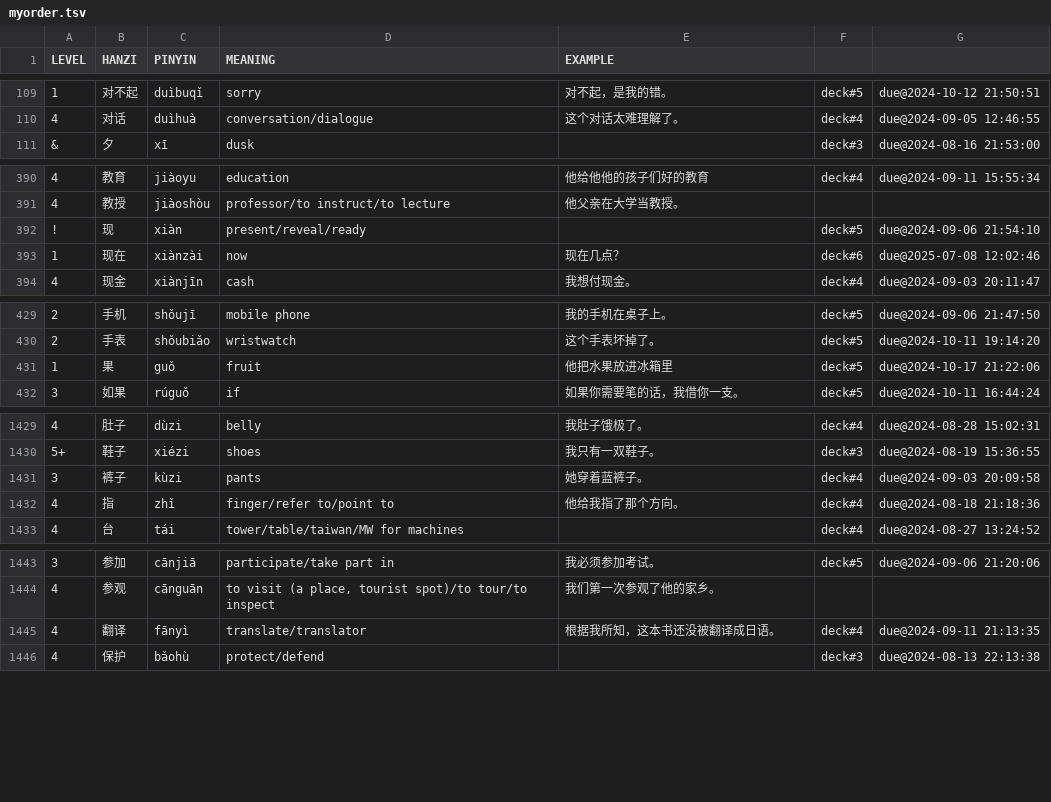
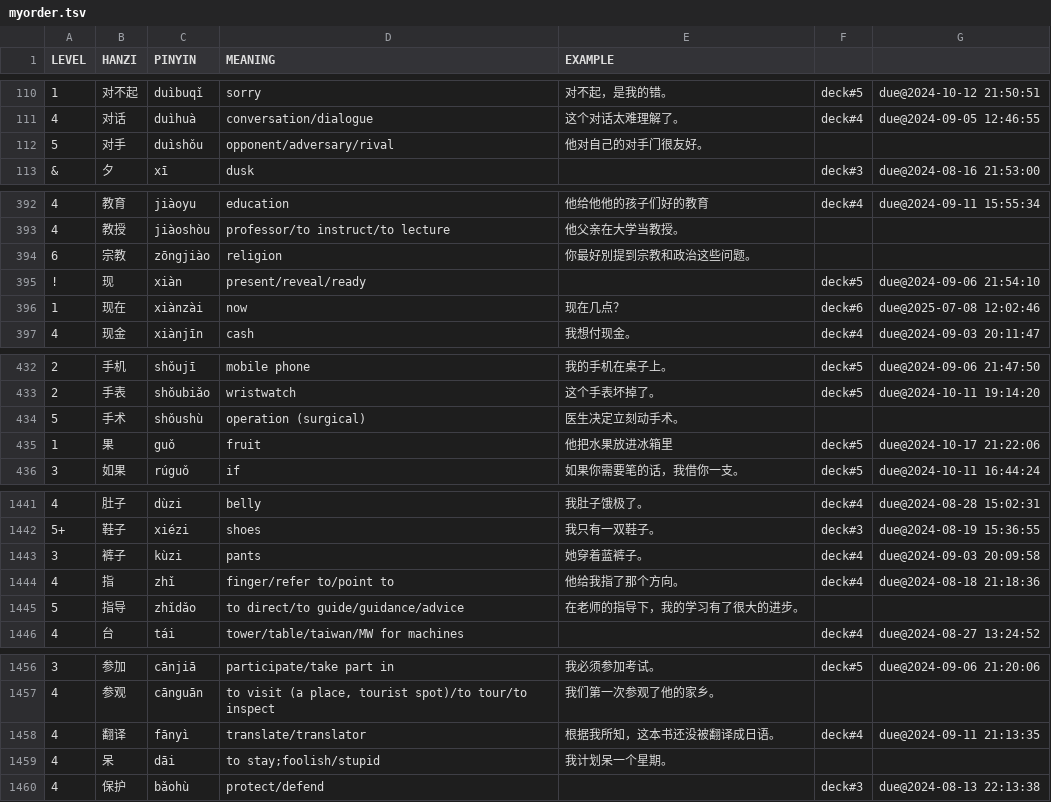
Before and after one commit to proycon/vocadata, a TSV file: zh/myorder.tsv, drawn as a sheet; only a part is shown, gaps mark what is left out; the diff covers the shown part only; the diff names each change by its address in the sheet, - before the commit and + after, or states it on an @@ line.

```diff
--- a/zh/myorder.tsv
+++ b/zh/myorder.tsv
+row 112: 5 | 对手 | duìshǒu | opponent/adversary/rival | 他对自己的对手门很友好。
+row 394: 6 | 宗教 | zōngjiào | religion | 你最好別提到宗教和政治这些问题。
+row 434: 5 | 手术 | shǒushù | operation (surgical) | 医生决定立刻动手术。
+row 1445: 5 | 指导 | zhǐdǎo | to direct/to guide/guidance/advice | 在老师的指导下，我的学习有了很大的进步。
+row 1459: 4 | 呆 | dāi | to stay;foolish/stupid | 我计划呆一个星期。
```
Also changed, not shown: 11 added rows and 2 moved rows elsewhere in this file.
